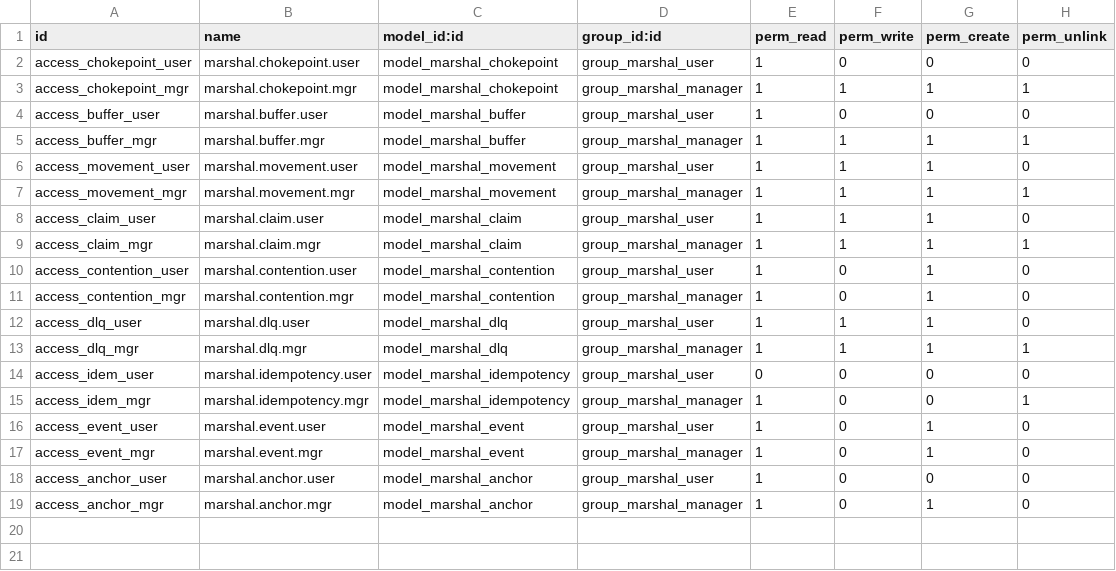
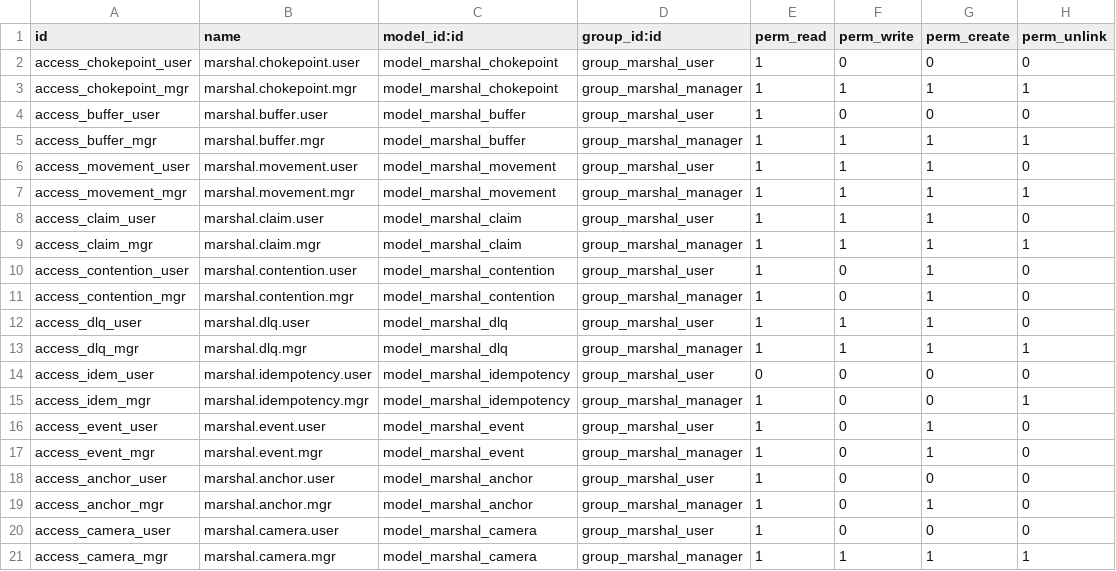
Before and after one commit to dangelojohn/marshal, a CSV file: addons/marshal_core/security/ir.model.access.csv, drawn as a sheet.

Commit message:
Wave 1: wall board endpoint + camera model, and UI prompts for board and watch
Board is served as a standalone document, deliberately NOT through Odoo's
asset pipeline: it is a client of /marshal/board/state and must stay
servable from a kiosk, a spare tablet or another host entirely. Coupling
it to the bundler would quietly make the headless claim untrue.

Camera model uses snapshots not streaming - an <img> tag has no player to
break, reconnects trivially, and is enough to answer 'is door 4 clear?'.
Tokens are cached by a cron because a login per tile per 3s refresh would
hammer the cameras. A dead camera degrades to a tile with no image and
never takes the board down.

Exception status is deliberately narrow: late, buffer full, or camera
down. If everything is an exception then nothing is, and the board gets
ignored within a week.

Six image prompts for Nano Banana Pro covering board hero/calm/tablet and
watch job/in-context/confirmation. The calm-state board and the gloved
thumb on the Action Button are the two worth generating first - one proves
the board is quiet when nothing is wrong, the other carries the entire
argument for why the primary action is hardware rather than glass.

CI gate green on 1.3.0: 30 tests, 2/2, zero downtime.

```diff
--- a/addons/marshal_core/security/ir.model.access.csv
+++ b/addons/marshal_core/security/ir.model.access.csv
@@ -19 +19,3 @@ access_anchor_user,marshal.anchor.user,model_marshal_anchor,group_marshal_user,1
 access_anchor_mgr,marshal.anchor.mgr,model_marshal_anchor,group_marshal_manager,1,0,1,0
+access_camera_user,marshal.camera.user,model_marshal_camera,group_marshal_user,1,0,0,0
+access_camera_mgr,marshal.camera.mgr,model_marshal_camera,group_marshal_manager,1,1,1,1
```
Also changed, not shown: 17 other files.
